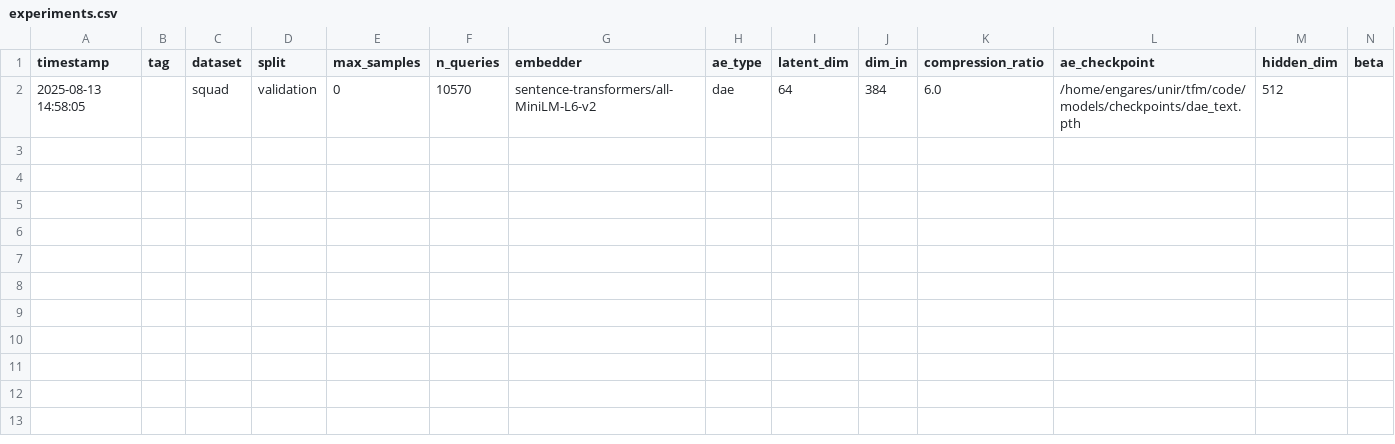
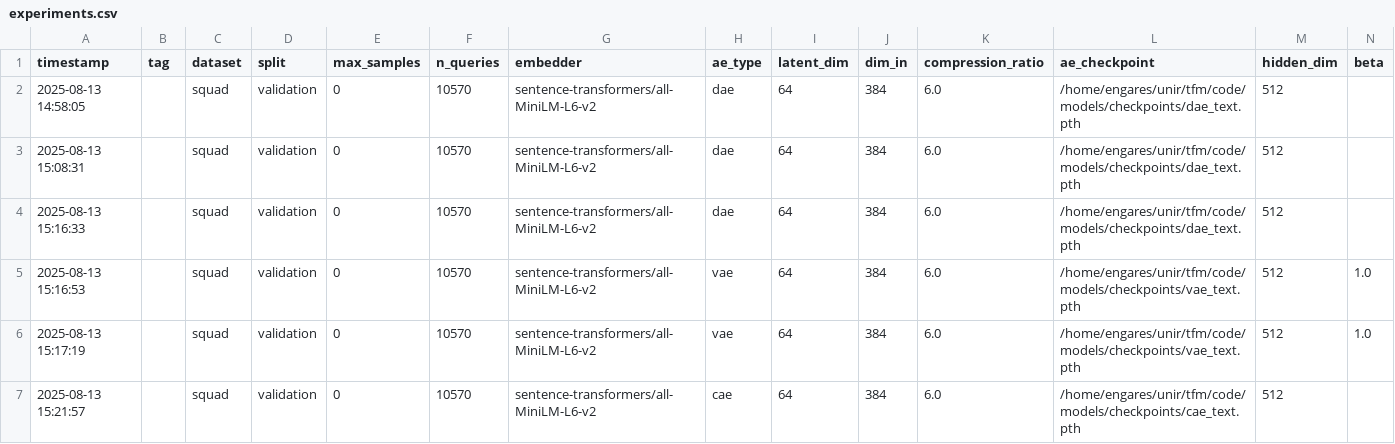
Before and after one commit to engares/latent-rag, a CSV file: logs/benchmarks/experiments.csv, drawn as a sheet; only a part is shown; rows hold the shown columns only; the diff names each change by its address in the sheet, - before the commit and + after, or states it on an @@ line.

```diff
--- a/logs/benchmarks/experiments.csv
+++ b/logs/benchmarks/experiments.csv
+row 3: 2025-08-13 15:08:31 |  | squad | validation | 0 | 10570 | sentence-transformers/all-MiniLM-L6-v2 | dae | 64 | 384 | 6.0 | /home/engares/unir/tfm/code/models/checkpoints/dae_text.pth | 512
+row 4: 2025-08-13 15:16:33 |  | squad | validation | 0 | 10570 | sentence-transformers/all-MiniLM-L6-v2 | dae | 64 | 384 | 6.0 | /home/engares/unir/tfm/code/models/checkpoints/dae_text.pth | 512
+row 5: 2025-08-13 15:16:53 |  | squad | validation | 0 | 10570 | sentence-transformers/all-MiniLM-L6-v2 | vae | 64 | 384 | 6.0 | /home/engares/unir/tfm/code/models/checkpoints/vae_text.pth | 512 | 1.0
+row 6: 2025-08-13 15:17:19 |  | squad | validation | 0 | 10570 | sentence-transformers/all-MiniLM-L6-v2 | vae | 64 | 384 | 6.0 | /home/engares/unir/tfm/code/models/checkpoints/vae_text.pth | 512 | 1.0
+row 7: 2025-08-13 15:21:57 |  | squad | validation | 0 | 10570 | sentence-transformers/all-MiniLM-L6-v2 | cae | 64 | 384 | 6.0 | /home/engares/unir/tfm/code/models/checkpoints/cae_text.pth | 512
```
Also changed, not shown: 4 other files.
